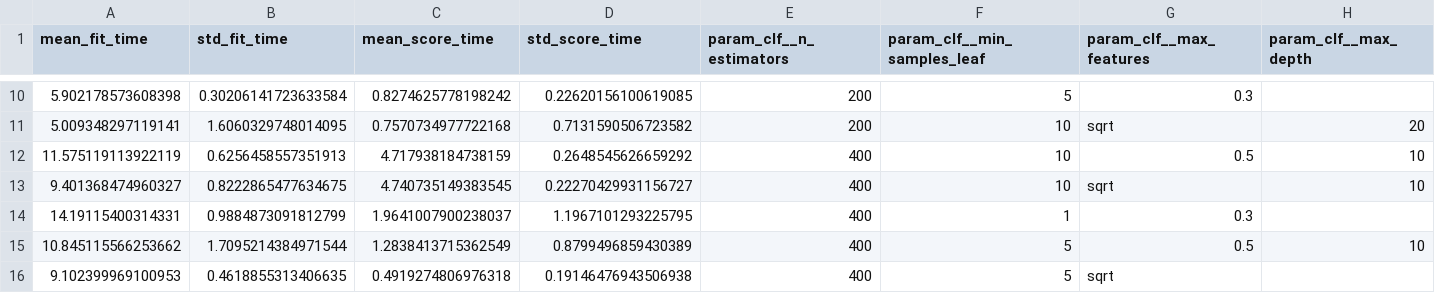
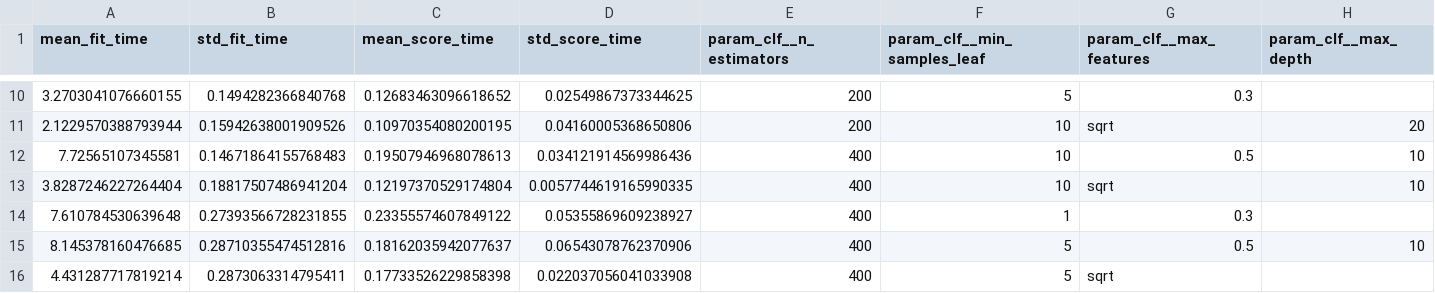
Before and after one commit to gikiru/fundifix-predictive-maintenance, a CSV file: reports/metrics/cv_results_random_forest.csv, drawn as a sheet; only a part is shown, gaps mark what is left out; the diff covers the shown part only; the diff names each change by its address in the sheet, - before the commit and + after, or states it on an @@ line.

```diff
--- a/reports/metrics/cv_results_random_forest.csv
+++ b/reports/metrics/cv_results_random_forest.csv
-A10 (mean_fit_time): 5.902178573608398
+A10 (mean_fit_time): 3.2703041076660155
-B10 (std_fit_time): 0.30206141723633584
+B10 (std_fit_time): 0.1494282366840768
-C10 (mean_score_time): 0.8274625778198242
+C10 (mean_score_time): 0.12683463096618652
-D10 (std_score_time): 0.22620156100619085
+D10 (std_score_time): 0.02549867373344625
-A11 (mean_fit_time): 5.009348297119141
+A11 (mean_fit_time): 2.1229570388793944
-B11 (std_fit_time): 1.6060329748014095
+B11 (std_fit_time): 0.15942638001909526
-C11 (mean_score_time): 0.7570734977722168
+C11 (mean_score_time): 0.10970354080200195
-D11 (std_score_time): 0.7131590506723582
+D11 (std_score_time): 0.04160005368650806
-A12 (mean_fit_time): 11.575119113922119
+A12 (mean_fit_time): 7.72565107345581
-B12 (std_fit_time): 0.6256458557351913
+B12 (std_fit_time): 0.14671864155768483
-C12 (mean_score_time): 4.717938184738159
+C12 (mean_score_time): 0.19507946968078613
-D12 (std_score_time): 0.2648545626659292
+D12 (std_score_time): 0.034121914569986436
-A13 (mean_fit_time): 9.401368474960327
+A13 (mean_fit_time): 3.8287246227264404
-B13 (std_fit_time): 0.8222865477634675
+B13 (std_fit_time): 0.18817507486941204
-C13 (mean_score_time): 4.740735149383545
+C13 (mean_score_time): 0.12197370529174804
-D13 (std_score_time): 0.22270429931156727
+D13 (std_score_time): 0.0057744619165990335
-A14 (mean_fit_time): 14.19115400314331
+A14 (mean_fit_time): 7.610784530639648
-B14 (std_fit_time): 0.9884873091812799
+B14 (std_fit_time): 0.27393566728231855
-C14 (mean_score_time): 1.9641007900238037
+C14 (mean_score_time): 0.23355574607849122
-D14 (std_score_time): 1.1967101293225795
+D14 (std_score_time): 0.05355869609238927
-A15 (mean_fit_time): 10.845115566253662
+A15 (mean_fit_time): 8.145378160476685
-B15 (std_fit_time): 1.7095214384971544
+B15 (std_fit_time): 0.28710355474512816
-C15 (mean_score_time): 1.2838413715362549
+C15 (mean_score_time): 0.18162035942077637
-D15 (std_score_time): 0.8799496859430389
+D15 (std_score_time): 0.06543078762370906
-A16 (mean_fit_time): 9.102399969100953
+A16 (mean_fit_time): 4.431287717819214
-B16 (std_fit_time): 0.4618855313406635
+B16 (std_fit_time): 0.2873063314795411
-C16 (mean_score_time): 0.4919274806976318
+C16 (mean_score_time): 0.17733526229858398
-D16 (std_score_time): 0.19146476943506938
+D16 (std_score_time): 0.022037056041033908
```
Also changed, not shown: 32 edited cells elsewhere in this file, reports/metrics/cv_results_logistic_regression.csv, reports/metrics/cv_results_xgboost.csv, 27 other files.
